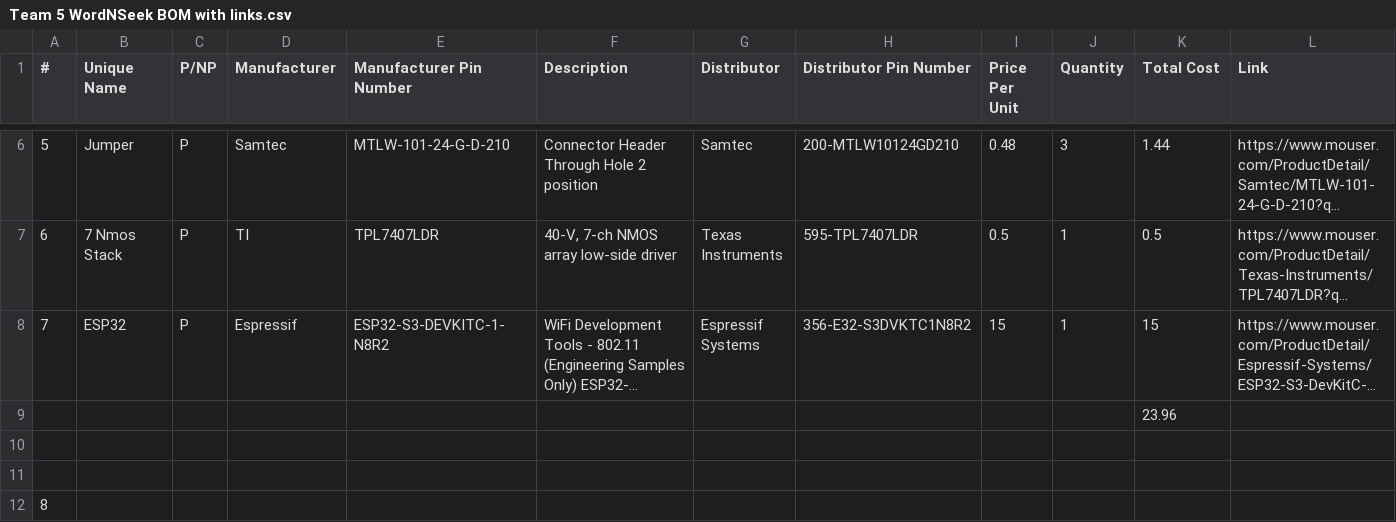
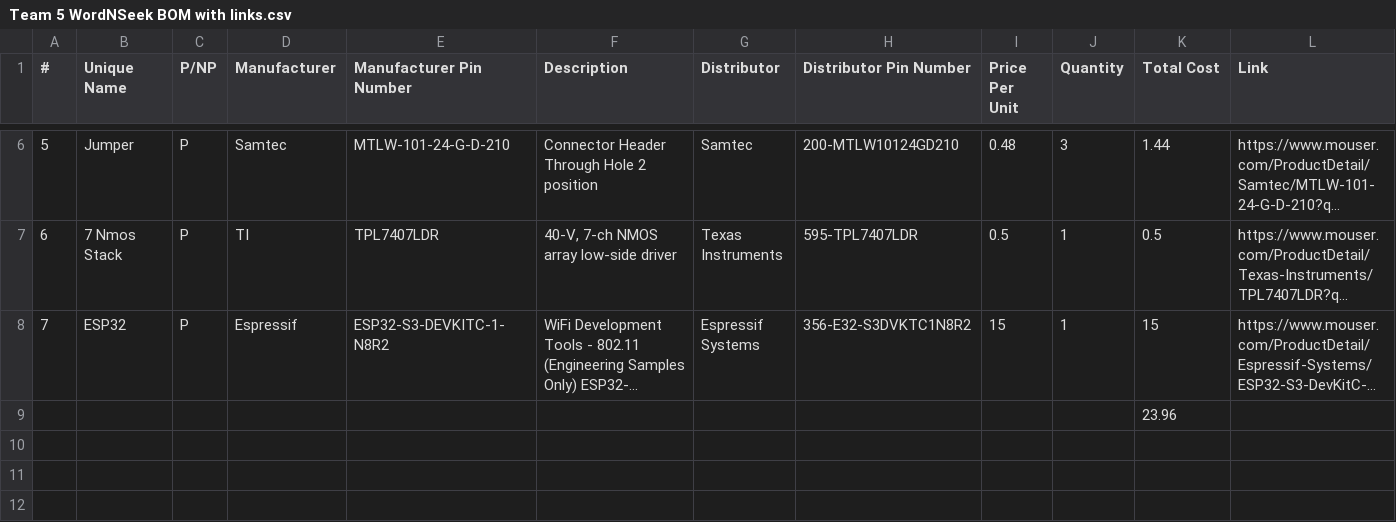
Before and after one commit to HailStorm32/Word-n-Seek_ECE_411, a CSV file: Schematics/Team 5 WordNSeek BOM with links.csv, drawn as a sheet; only a part is shown, gaps mark what is left out; long unchanged cells end in ….

Commit message:
Removed line 8 a test line

```diff
--- a/Schematics/Team 5 WordNSeek BOM with links.csv
+++ b/Schematics/Team 5 WordNSeek BOM with links.csv
@@ -9,4 +9 @@
 ,,,,,,,,,,23.96,
-,,,,,,,,,,,
-,,,,,,,,,,,
-8,,,,,,,,,,,
```
